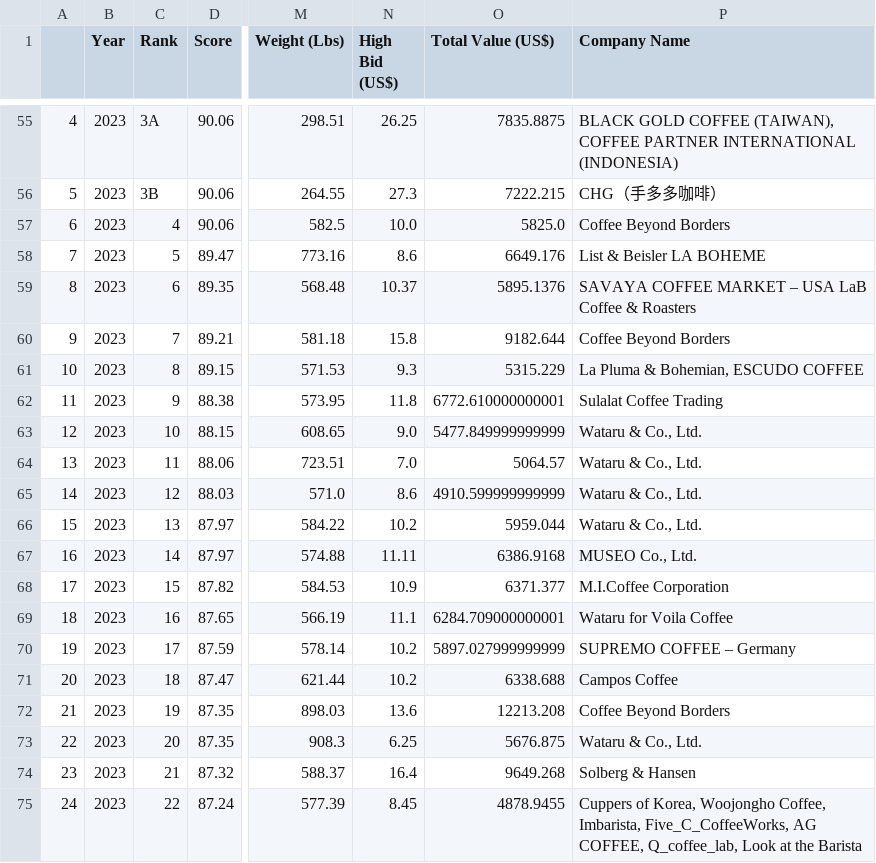
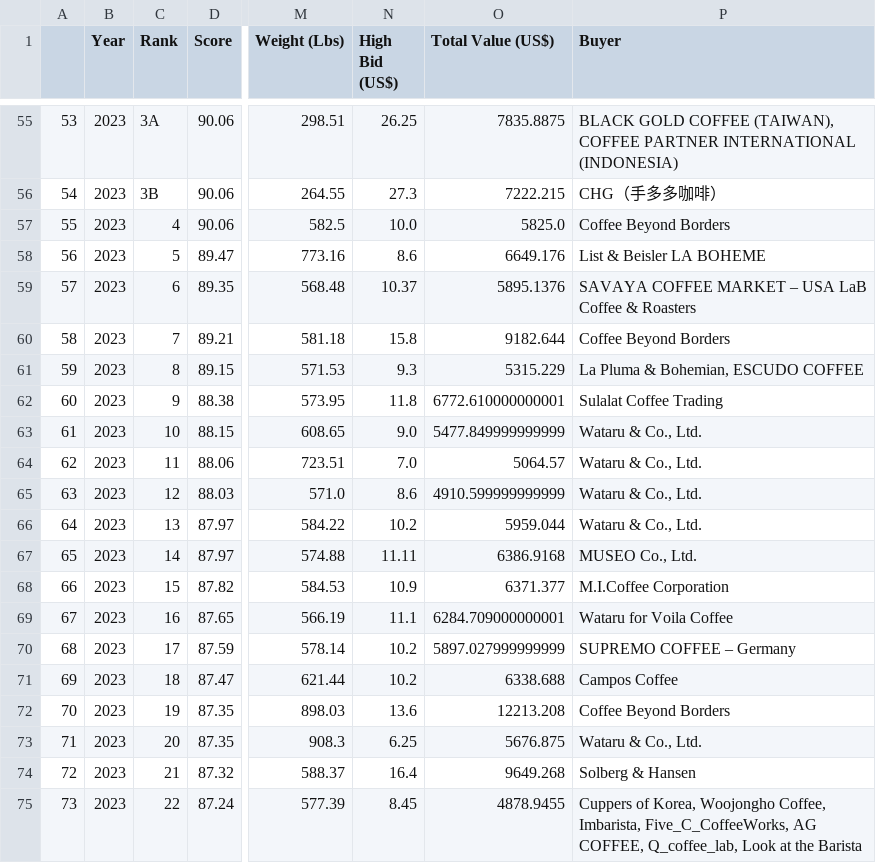
Before and after one commit to anggoro-bimo/indonesia-coe, a CSV file: data/processed/cleaned/coe_indonesia.csv, drawn as a sheet; only a part is shown, gaps mark what is left out; the diff covers the shown part only; the diff names each change by its address in the sheet, - before the commit and + after, or states it on an @@ line.

```diff
--- a/data/processed/cleaned/coe_indonesia.csv
+++ b/data/processed/cleaned/coe_indonesia.csv
-P1: Company Name
+P1: Buyer
-A55: 4
+A55: 53
-A56: 5
+A56: 54
-A57: 6
+A57: 55
-A58: 7
+A58: 56
-A59: 8
+A59: 57
-A60: 9
+A60: 58
-A61: 10
+A61: 59
-A62: 11
+A62: 60
-A63: 12
+A63: 61
-A64: 13
+A64: 62
-A65: 14
+A65: 63
-A66: 15
+A66: 64
-A67: 16
+A67: 65
-A68: 17
+A68: 66
-A69: 18
+A69: 67
-A70: 19
+A70: 68
-A71: 20
+A71: 69
-A72: 21
+A72: 70
-A73: 22
+A73: 71
-A74: 23
+A74: 72
-A75: 24
+A75: 73
```
Also changed, not shown: 27 edited cells elsewhere in this file, data/processed/cleaned/data2021.csv, data/processed/cleaned/data2022.csv, 1 other file.
